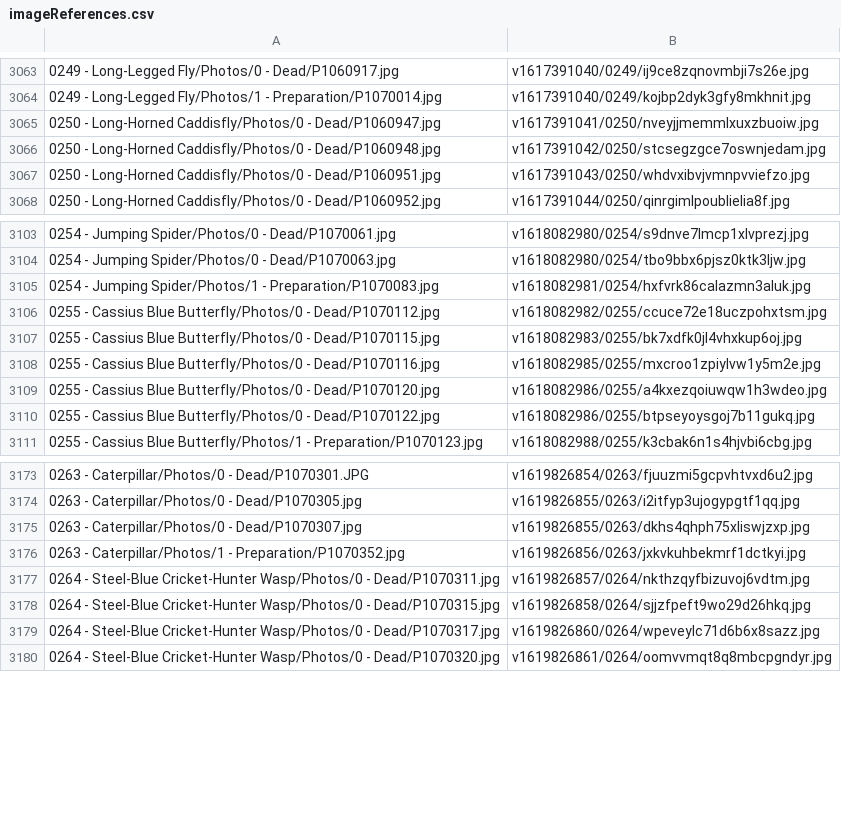
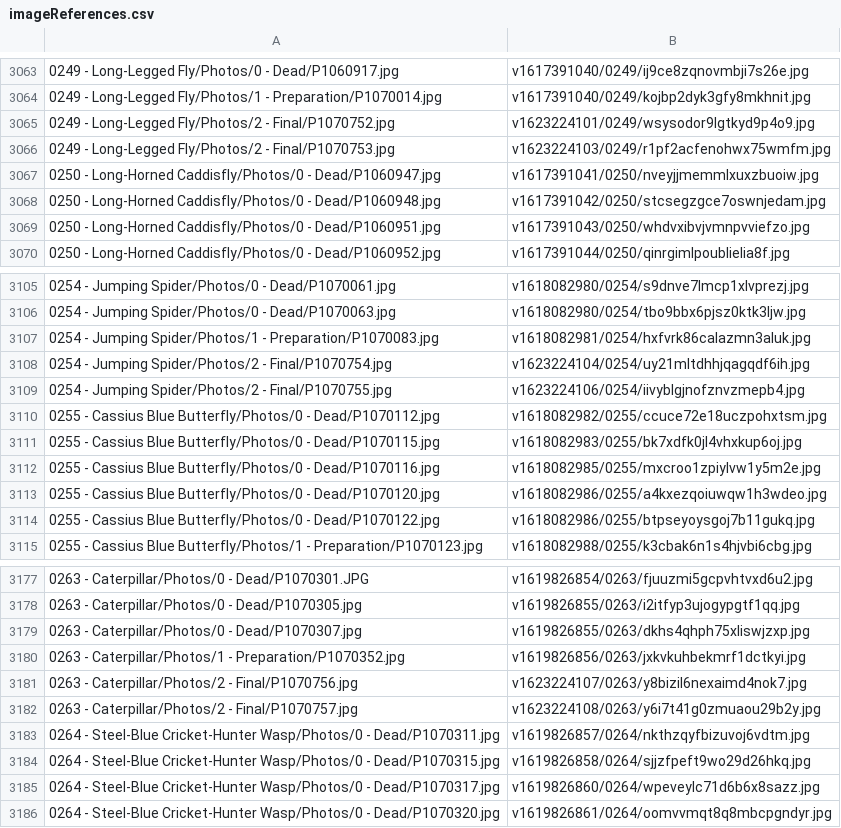
Before and after one commit to ZGorlock/SpecimensWebsiteGenerator, a CSV file: resources/imageReferences.csv, drawn as a sheet; only a part is shown, gaps mark what is left out.

Commit message:
Finalized Specimens

```diff
--- a/resources/imageReferences.csv
+++ b/resources/imageReferences.csv
@@ -3064,2 +3064,4 @@
 0249 - Long-Legged Fly/Photos/1 - Preparation/P1070014.jpg,v1617391040/0249/kojbp2dyk3gfy8mkhnit.jpg
+0249 - Long-Legged Fly/Photos/2 - Final/P1070752.jpg,v1623224101/0249/wsysodor9lgtkyd9p4o9.jpg
+0249 - Long-Legged Fly/Photos/2 - Final/P1070753.jpg,v1623224103/0249/r1pf2acfenohwx75wmfm.jpg
 0250 - Long-Horned Caddisfly/Photos/0 - Dead/P1060947.jpg,v1617391041/0250/nveyjjmemmlxuxzbuoiw.jpg
@@ -3105,2 +3107,4 @@
 0254 - Jumping Spider/Photos/1 - Preparation/P1070083.jpg,v1618082981/0254/hxfvrk86calazmn3aluk.jpg
+0254 - Jumping Spider/Photos/2 - Final/P1070754.jpg,v1623224104/0254/uy21mltdhhjqagqdf6ih.jpg
+0254 - Jumping Spider/Photos/2 - Final/P1070755.jpg,v1623224106/0254/iivyblgjnofznvzmepb4.jpg
 0255 - Cassius Blue Butterfly/Photos/0 - Dead/P1070112.jpg,v1618082982/0255/ccuce72e18uczpohxtsm.jpg
@@ -3176,2 +3180,4 @@
 0263 - Caterpillar/Photos/1 - Preparation/P1070352.jpg,v1619826856/0263/jxkvkuhbekmrf1dctkyi.jpg
+0263 - Caterpillar/Photos/2 - Final/P1070756.jpg,v1623224107/0263/y8bizil6nexaimd4nok7.jpg
+0263 - Caterpillar/Photos/2 - Final/P1070757.jpg,v1623224108/0263/y6i7t41g0zmuaou29b2y.jpg
 0264 - Steel-Blue Cricket-Hunter Wasp/Photos/0 - Dead/P1070311.jpg,v1619826857/0264/nkthzqyfbizuvoj6vdtm.jpg
```
